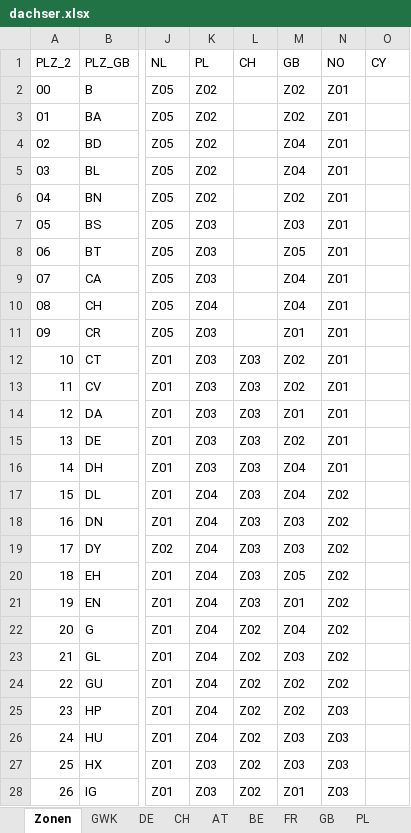
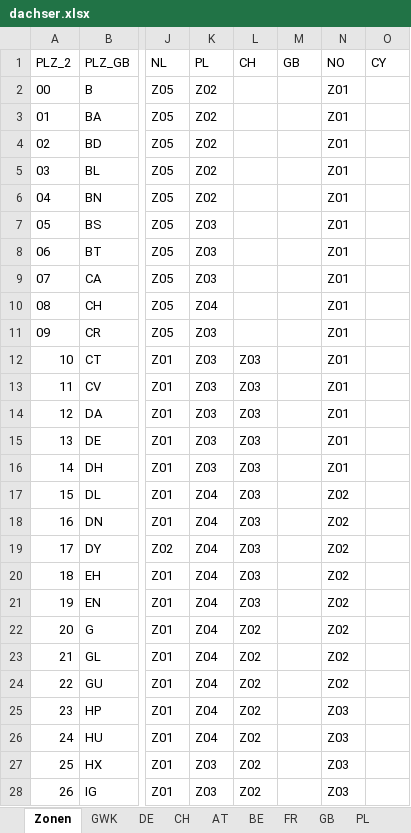
Before and after one commit to CKsehrcool/lkw_frachten_neu, an Excel workbook: dachser.xlsx, sheet Zonen, drawn as a sheet; only a part is shown, gaps mark what is left out; values as stored, in another font and other column widths than the file's, no borders; the diff covers the shown part only; the diff names each change by its address in the sheet, - before the commit and + after, or states it on an @@ line.

Commit message:
Aktualisierte dachser.xlsx mit neuen Tarifen

```diff
--- a/dachser.xlsx (sheet Zonen)
+++ b/dachser.xlsx (sheet Zonen)
-M2:M3 (GB): Z02
+M2:M3 (GB): (empty)
-M4:M5 (GB): Z04
+M4:M5 (GB): (empty)
-M6 (GB): Z02
+M6 (GB): (empty)
-M7 (GB): Z03
+M7 (GB): (empty)
-M8 (GB): Z05
+M8 (GB): (empty)
-M9:M10 (GB): Z04
+M9:M10 (GB): (empty)
-M11 (GB): Z01
+M11 (GB): (empty)
-M12:M13 (GB): Z02
+M12:M13 (GB): (empty)
-M14 (GB): Z01
+M14 (GB): (empty)
-M15 (GB): Z02
+M15 (GB): (empty)
-M16:M17 (GB): Z04
+M16:M17 (GB): (empty)
-M18:M19 (GB): Z03
+M18:M19 (GB): (empty)
-M20 (GB): Z05
+M20 (GB): (empty)
-M21 (GB): Z01
+M21 (GB): (empty)
-M22 (GB): Z04
+M22 (GB): (empty)
-M23 (GB): Z03
+M23 (GB): (empty)
-M24:M25 (GB): Z02
+M24:M25 (GB): (empty)
-M26:M27 (GB): Z03
+M26:M27 (GB): (empty)
-M28 (GB): Z01
+M28 (GB): (empty)
```
Also changed, not shown: 70 added rows and 43 edited cells elsewhere in this sheet.
